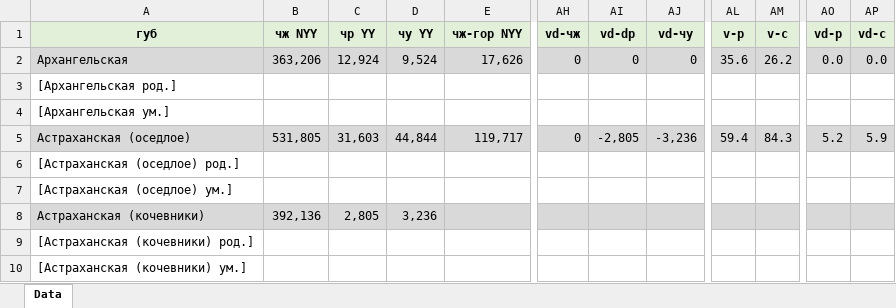
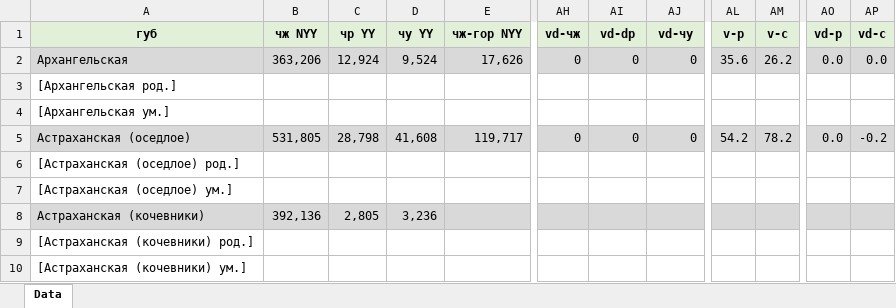
Before and after one commit to oboguev/RTSS, an Excel workbook: rtss-pre1917/src/main/resources/ugvi/year-volumes/new/1892-newl.xlsx, sheet Data, drawn as a sheet; only a part is shown, gaps mark what is left out; values as stored, in another font and other column widths than the file's, no borders; the diff names each change by its address in the sheet, - before the commit and + after, or states it on an @@ line.

```diff
--- a/rtss-pre1917/src/main/resources/ugvi/year-volumes/new/1892-newl.xlsx (sheet Data)
+++ b/rtss-pre1917/src/main/resources/ugvi/year-volumes/new/1892-newl.xlsx (sheet Data)
-C5 (чр YY): 31,603
+C5 (чр YY): 28,798
-D5 (чу YY): 44,844
+D5 (чу YY): 41,608
-AI5 (vd-dр): -2,805
+AI5 (vd-dр): 0
-AJ5 (vd-чу): -3,236
+AJ5 (vd-чу): 0
-AL5 (v-р): 59.4
+AL5 (v-р): 54.2
-AM5 (v-c): 84.3
+AM5 (v-c): 78.2
-AO5 (vd-р): 5.2
+AO5 (vd-р): 0.0
-AP5 (vd-c): 5.9
+AP5 (vd-c): -0.2
```
Also changed, not shown: rtss-pre1917/src/main/resources/ugvi/year-volumes/new/1893-new.xlsx, rtss-pre1917/src/main/resources/ugvi/year-volumes/new/1894-new.xlsx, 1 other file.
